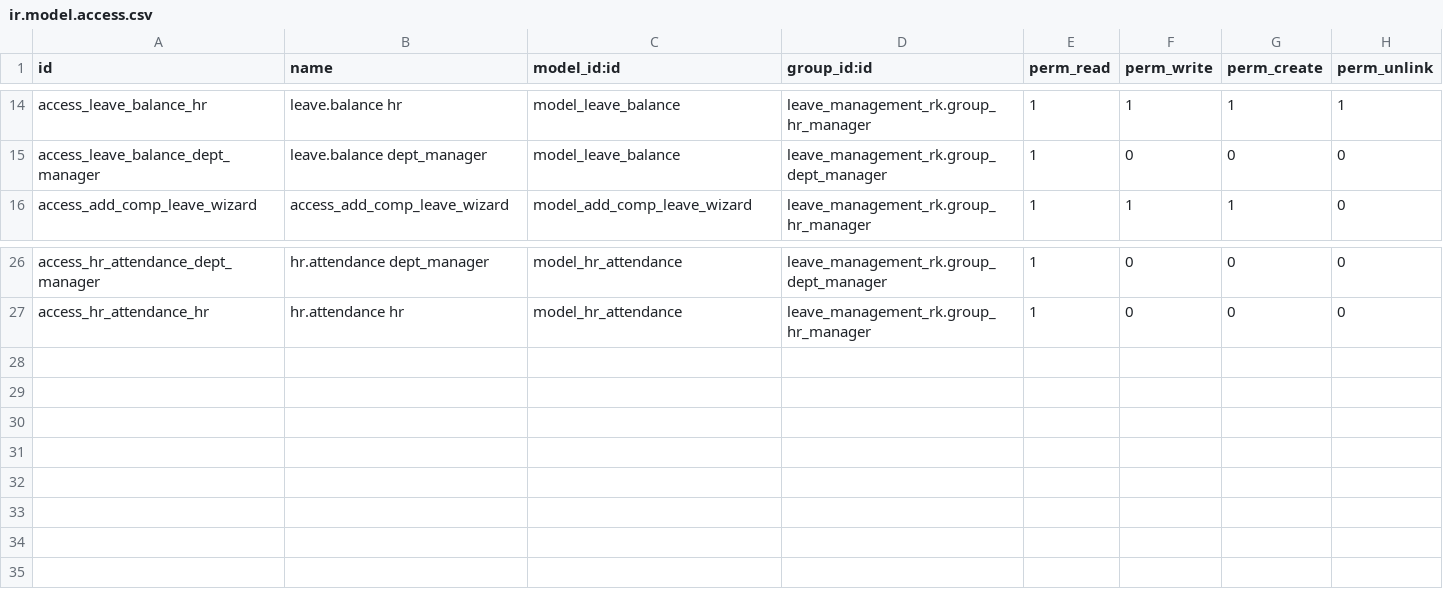
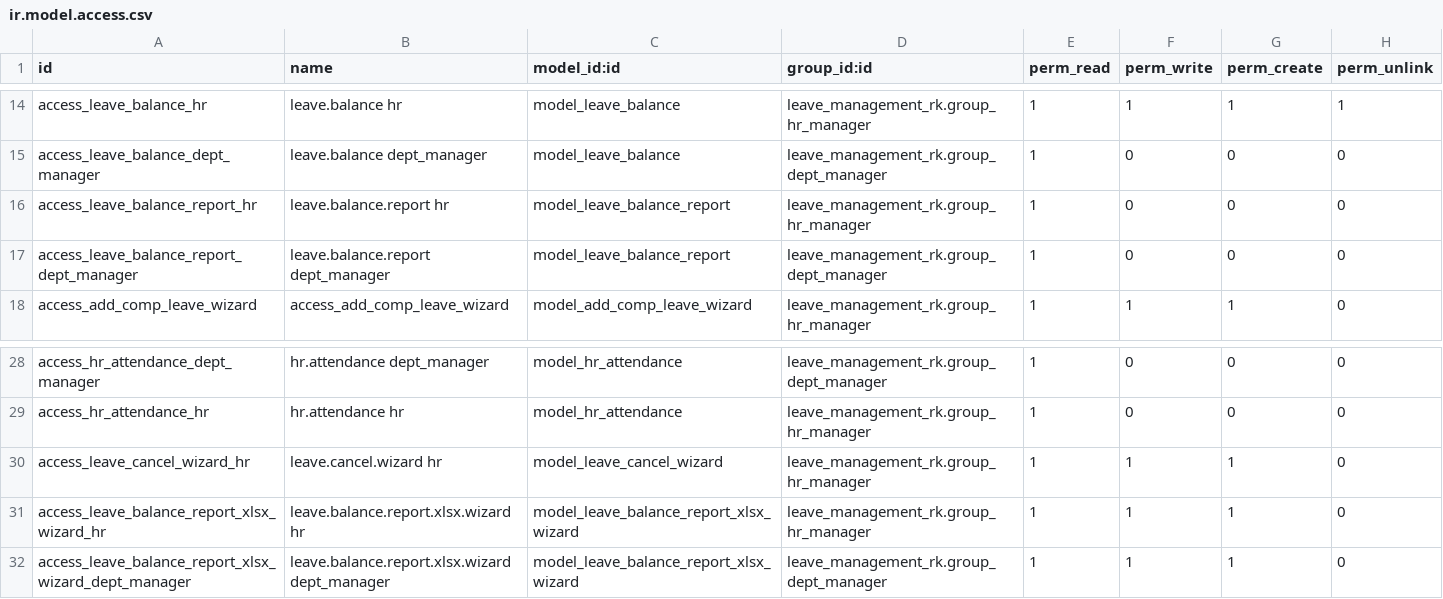
Before and after one commit to rohitkrishna-kgrn/odoo18, a CSV file: leave_management_rk/security/ir.model.access.csv, drawn as a sheet; only a part is shown, gaps mark what is left out.

```diff
--- a/leave_management_rk/security/ir.model.access.csv
+++ b/leave_management_rk/security/ir.model.access.csv
@@ -15,2 +15,4 @@ access_leave_balance_hr,leave.balance hr,model_leave_balance,leave_management_rk
 access_leave_balance_dept_manager,leave.balance dept_manager,model_leave_balance,leave_management_rk.group_dept_manager,1,0,0,0
+access_leave_balance_report_hr,leave.balance.report hr,model_leave_balance_report,leave_management_rk.group_hr_manager,1,0,0,0
+access_leave_balance_report_dept_manager,leave.balance.report dept_manager,model_leave_balance_report,leave_management_rk.group_dept_manager,1,0,0,0
 access_add_comp_leave_wizard,access_add_comp_leave_wizard,model_add_comp_leave_wizard,leave_management_rk.group_hr_manager,1,1,1,0
@@ -27 +29,4 @@ access_hr_attendance_dept_manager,hr.attendance dept_manager,model_hr_attendance
 access_hr_attendance_hr,hr.attendance hr,model_hr_attendance,leave_management_rk.group_hr_manager,1,0,0,0
+access_leave_cancel_wizard_hr,leave.cancel.wizard hr,model_leave_cancel_wizard,leave_management_rk.group_hr_manager,1,1,1,0
+access_leave_balance_report_xlsx_wizard_hr,leave.balance.report.xlsx.wizard hr,model_leave_balance_report_xlsx_wizard,leave_management_rk.group_hr_manager,1,1,1,0
+access_leave_balance_report_xlsx_wizard_dept_manager,leave.balance.report.xlsx.wizard dept_manager,model_leave_balance_report_xlsx_wizard,leave_management_rk.group_dept_manager,1,1,1,0
```
Also changed, not shown: 34 other files.
